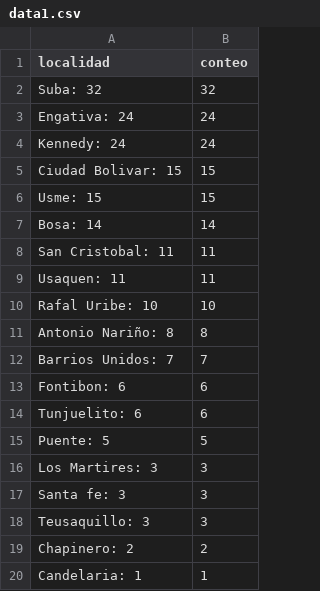
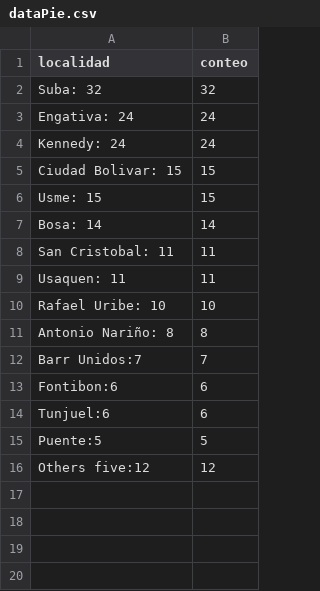
Before and after one commit to va-uniandes/bogotaSchools, a CSV file: dev/bogotaSchoolsSummary/dataPie.csv (was dev/bogotaSchoolsSummary/data1.csv), drawn as a sheet.

```diff
--- a/dev/bogotaSchoolsSummary/data1.csv
+++ b/dev/bogotaSchoolsSummary/dataPie.csv
@@ -9,12 +9,8 @@ San Cristobal: 11,11
 Usaquen: 11,11
-Rafal Uribe: 10,10
+Rafael Uribe: 10,10
 Antonio Nariño: 8,8
-Barrios Unidos: 7,7
-Fontibon: 6,6
-Tunjuelito: 6,6
-Puente: 5,5
-Los Martires: 3,3
-Santa fe: 3,3
-Teusaquillo: 3,3
-Chapinero: 2,2
-Candelaria: 1,1
+Barr Unidos:7,7
+Fontibon:6,6
+Tunjuel:6,6
+Puente:5,5
+Others five:12,12
```
Also changed, not shown: dev/bogotaSchoolsSummary/data.csv, 7 other files.
